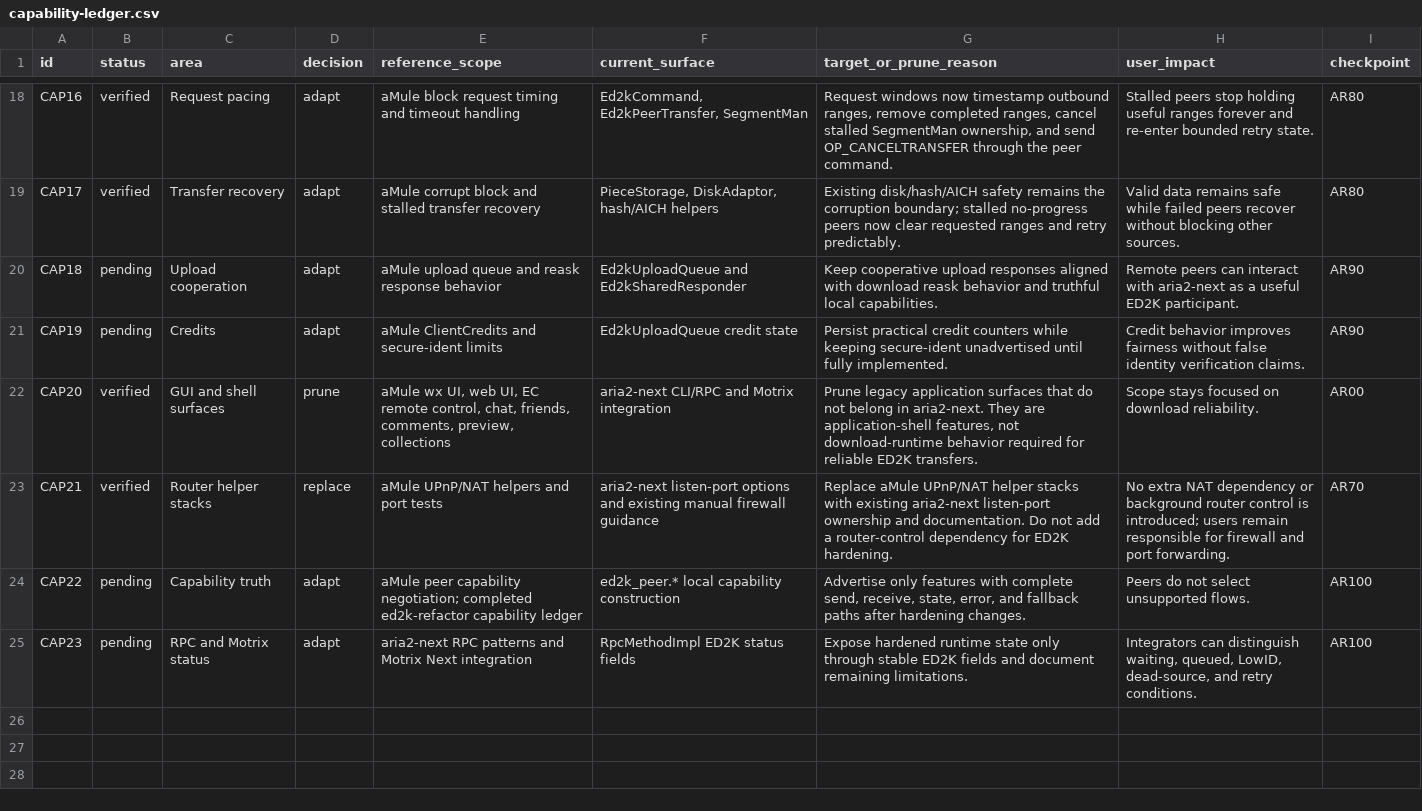
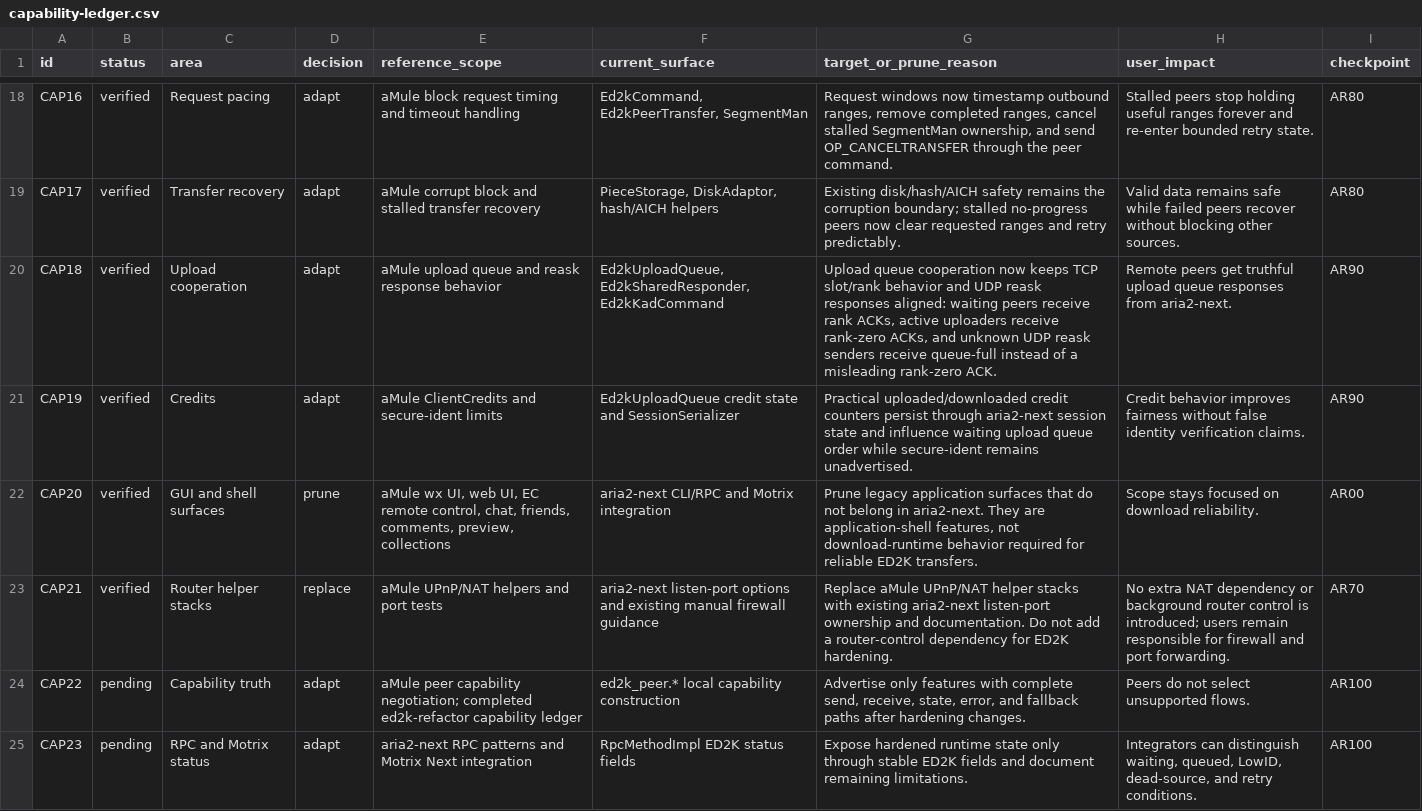
Before and after one commit to AnInsomniacy/aria2-next, a CSV file: docs/maintenance/ed2k-download-hardening/capability-ledger.csv, drawn as a sheet; only a part is shown, gaps mark what is left out.

```diff
--- a/docs/maintenance/ed2k-download-hardening/capability-ledger.csv
+++ b/docs/maintenance/ed2k-download-hardening/capability-ledger.csv
@@ -19,4 +19,4 @@ CAP16,verified,Request pacing,adapt,"aMule block request timing and timeout hand
 CAP17,verified,Transfer recovery,adapt,"aMule corrupt block and stalled transfer recovery","PieceStorage, DiskAdaptor, hash/AICH helpers","Existing disk/hash/AICH safety remains the corruption boundary; stalled no-progress peers now clear requested ranges and retry predictably.","Valid data remains safe while failed peers recover without blocking other sources.",AR80
-CAP18,pending,Upload cooperation,adapt,"aMule upload queue and reask response behavior","Ed2kUploadQueue and Ed2kSharedResponder","Keep cooperative upload responses aligned with download reask behavior and truthful local capabilities.","Remote peers can interact with aria2-next as a useful ED2K participant.",AR90
-CAP19,pending,Credits,adapt,"aMule ClientCredits and secure-ident limits","Ed2kUploadQueue credit state","Persist practical credit counters while keeping secure-ident unadvertised until fully implemented.","Credit behavior improves fairness without false identity verification claims.",AR90
+CAP18,verified,Upload cooperation,adapt,"aMule upload queue and reask response behavior","Ed2kUploadQueue, Ed2kSharedResponder, Ed2kKadCommand","Upload queue cooperation now keeps TCP slot/rank behavior and UDP reask responses aligned: waiting peers receive rank ACKs, active uploaders receive rank-zero ACKs, and unknown UDP reask senders receive queue-full instead of a misleading rank-zero ACK.","Remote peers get truthful upload queue responses from aria2-next.",AR90
+CAP19,verified,Credits,adapt,"aMule ClientCredits and secure-ident limits","Ed2kUploadQueue credit state and SessionSerializer","Practical uploaded/downloaded credit counters persist through aria2-next session state and influence waiting upload queue order while secure-ident remains unadvertised.","Credit behavior improves fairness without false identity verification claims.",AR90
 CAP20,verified,GUI and shell surfaces,prune,"aMule wx UI, web UI, EC remote control, chat, friends, comments, preview, collections","aria2-next CLI/RPC and Motrix integration","Prune legacy application surfaces that do not belong in aria2-next. They are application-shell features, not download-runtime behavior required for reliable ED2K transfers.","Scope stays focused on download reliability.",AR00
```
Also changed, not shown: docs/maintenance/ed2k-download-hardening/roadmap.csv, 6 other files.
